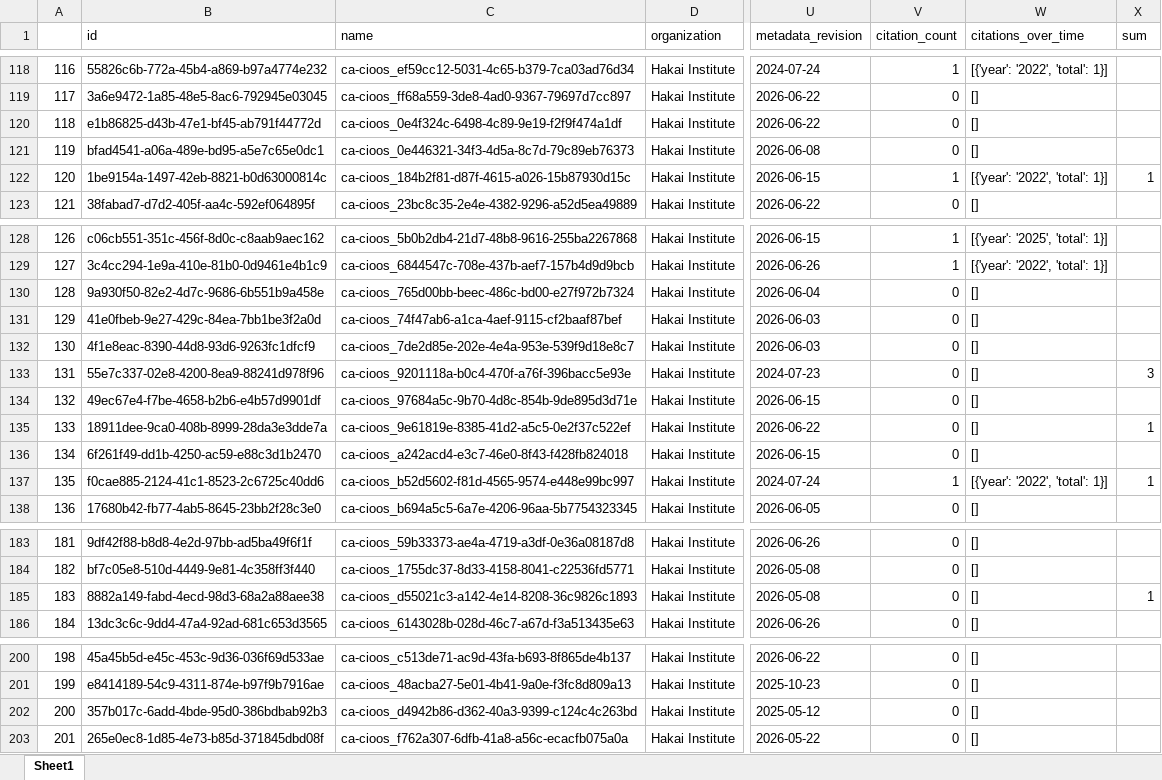
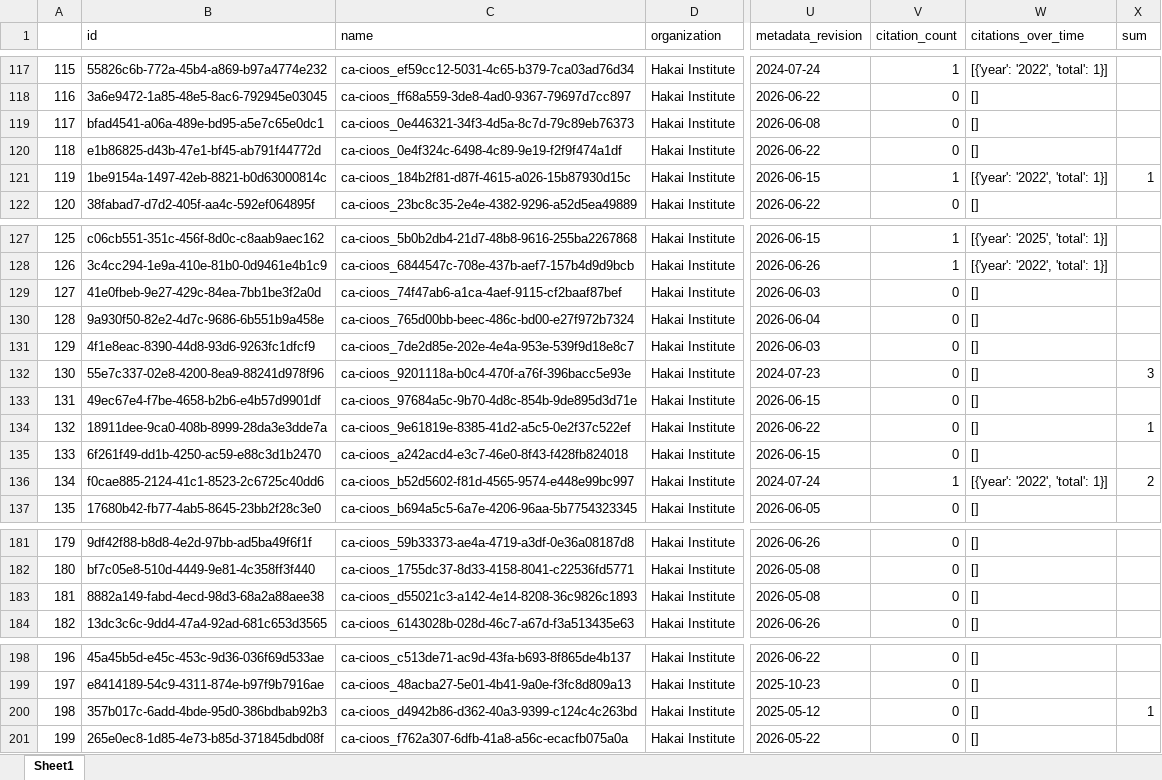
Before and after one commit to HakaiInstitute/hakai-ckan-records-checks, an Excel workbook: docs/catalog_summary.xlsx, sheet Sheet1, drawn as a sheet; only a part is shown, gaps mark what is left out; values as stored, in another font and other column widths than the file's, no borders; addresses are those after the commit; the diff covers the shown part only; the diff names each change by its address in the sheet, - before the commit and + after, or states it on an @@ line.

```diff
--- a/docs/catalog_summary.xlsx (sheet Sheet1)
+++ b/docs/catalog_summary.xlsx (sheet Sheet1)
@@ column A renumbered from row 14 down @@
@@ row 121 moved to row 119: 117 @@
@@ row 131 moved to row 129: 127 @@
-X136 (sum): 1
+X136 (sum): 2
-X183 (sum): 1
+X183 (sum): (empty)
-X200 (sum): (empty)
+X200 (sum): 1
```
Also changed, not shown: 1 added row, 3 removed rows and 1 moved row elsewhere in this sheet, docs/issues_list.xlsx, 14 other files.
